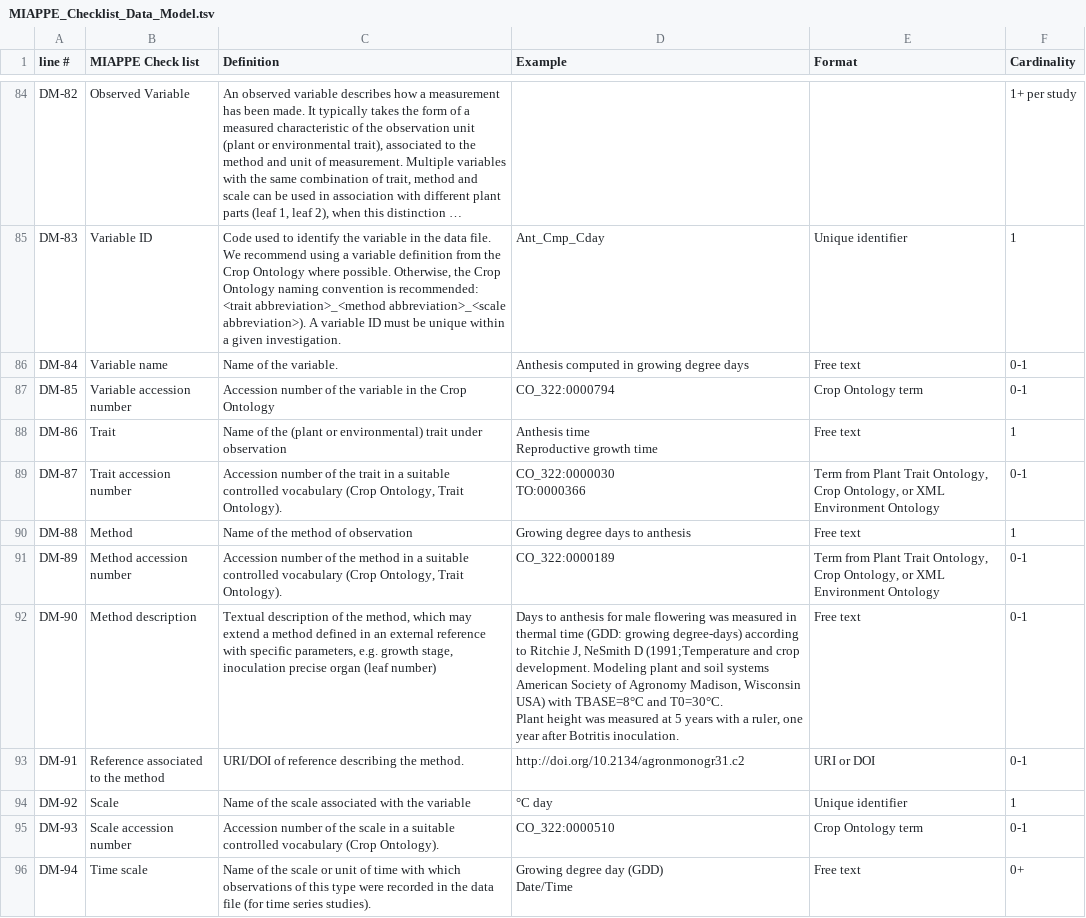
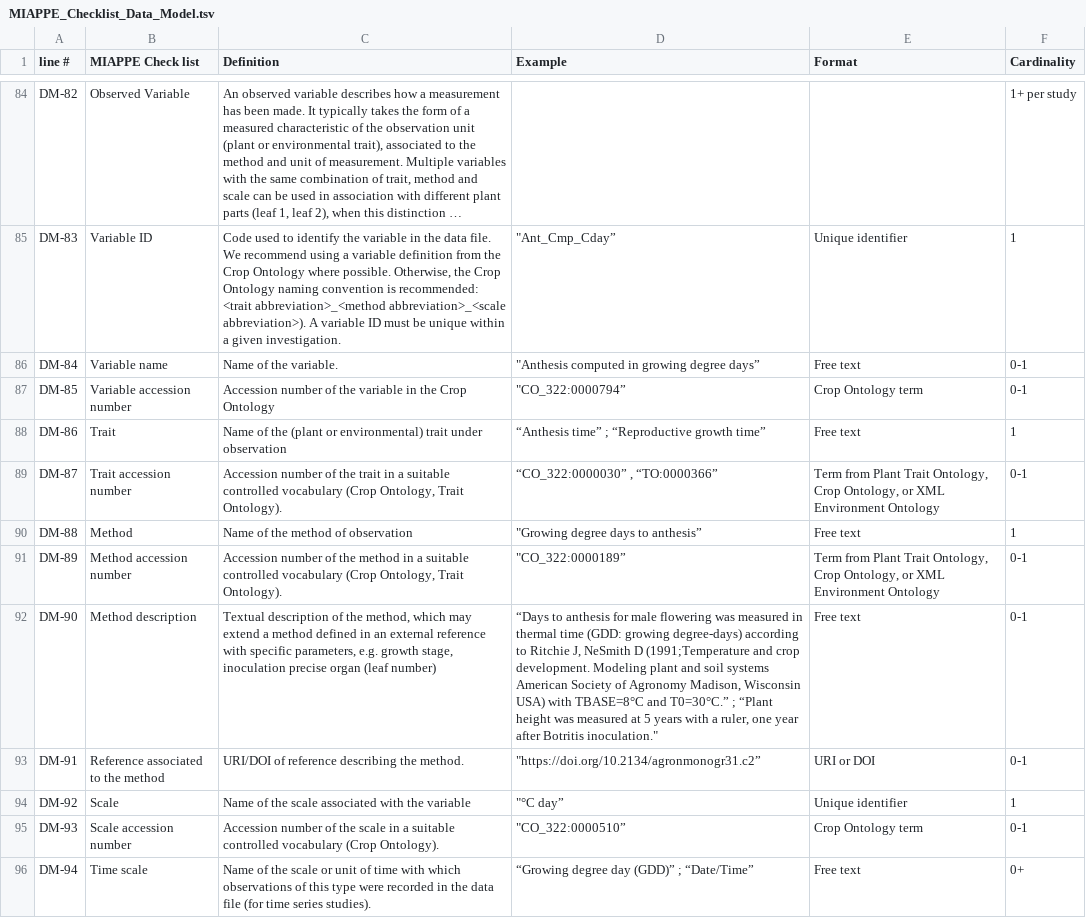
Before and after one commit to MIAPPE/MIAPPE, a TSV file: MIAPPE_Checklist_Data_Model.tsv, drawn as a sheet; only a part is shown, gaps mark what is left out; long unchanged cells end in …; ↵ is a line break in a cell; the diff covers the shown part only; the diff names each change by its address in the sheet, - before the commit and + after, or states it on an @@ line.

Commit message:
formatting of description and examples

```diff
--- a/MIAPPE_Checklist_Data_Model.tsv
+++ b/MIAPPE_Checklist_Data_Model.tsv
-D85 (Example): Ant_Cmp_Cday
+D85 (Example): "Ant_Cmp_Cday”
-D86 (Example): Anthesis computed in growing degree days
+D86 (Example): "Anthesis computed in growing degree days”
-D87 (Example): CO_322:0000794
+D87 (Example): "CO_322:0000794”
-D88 (Example): Anthesis time ↵ Reproductive growth time
+D88 (Example): “Anthesis time” ; “Reproductive growth time”
-D89 (Example): CO_322:0000030 ↵ TO:0000366
+D89 (Example): “CO_322:0000030” , “TO:0000366”
-D90 (Example): Growing degree days to anthesis
+D90 (Example): "Growing degree days to anthesis”
-D91 (Example): CO_322:0000189
+D91 (Example): "CO_322:0000189”
-D92 (Example): Days to anthesis for male flowering was measured in thermal time (GDD: growing degree-days) according to Ritchie J, NeSmith D (1991;Temperature and crop development. Modeling plant and soil systems American Society of Agronomy Madison, Wisconsin USA) with TBASE=8°C and T0=30°C. ↵ Plant height was measured at 5 years with a ruler, one year after Botritis inoculation.
+D92 (Example): “Days to anthesis for male flowering was measured in thermal time (GDD: growing degree-days) according to Ritchie J, NeSmith D (1991;Temperature and crop development. Modeling plant and soil systems American Society of Agronomy Madison, Wisconsin USA) with TBASE=8°C and T0=30°C.” ; “Plant height was measured at 5 years with a ruler, one year after Botritis inoculation."
-D93 (Example): http://doi.org/10.2134/agronmonogr31.c2
+D93 (Example): "https://doi.org/10.2134/agronmonogr31.c2”
-D94 (Example): °C day
+D94 (Example): "°C day”
-D95 (Example): CO_322:0000510
+D95 (Example): "CO_322:0000510”
-D96 (Example): Growing degree day (GDD) ↵ Date/Time
+D96 (Example): “Growing degree day (GDD)” ; “Date/Time”
```
Also changed, not shown: 73 edited cells elsewhere in this file.
